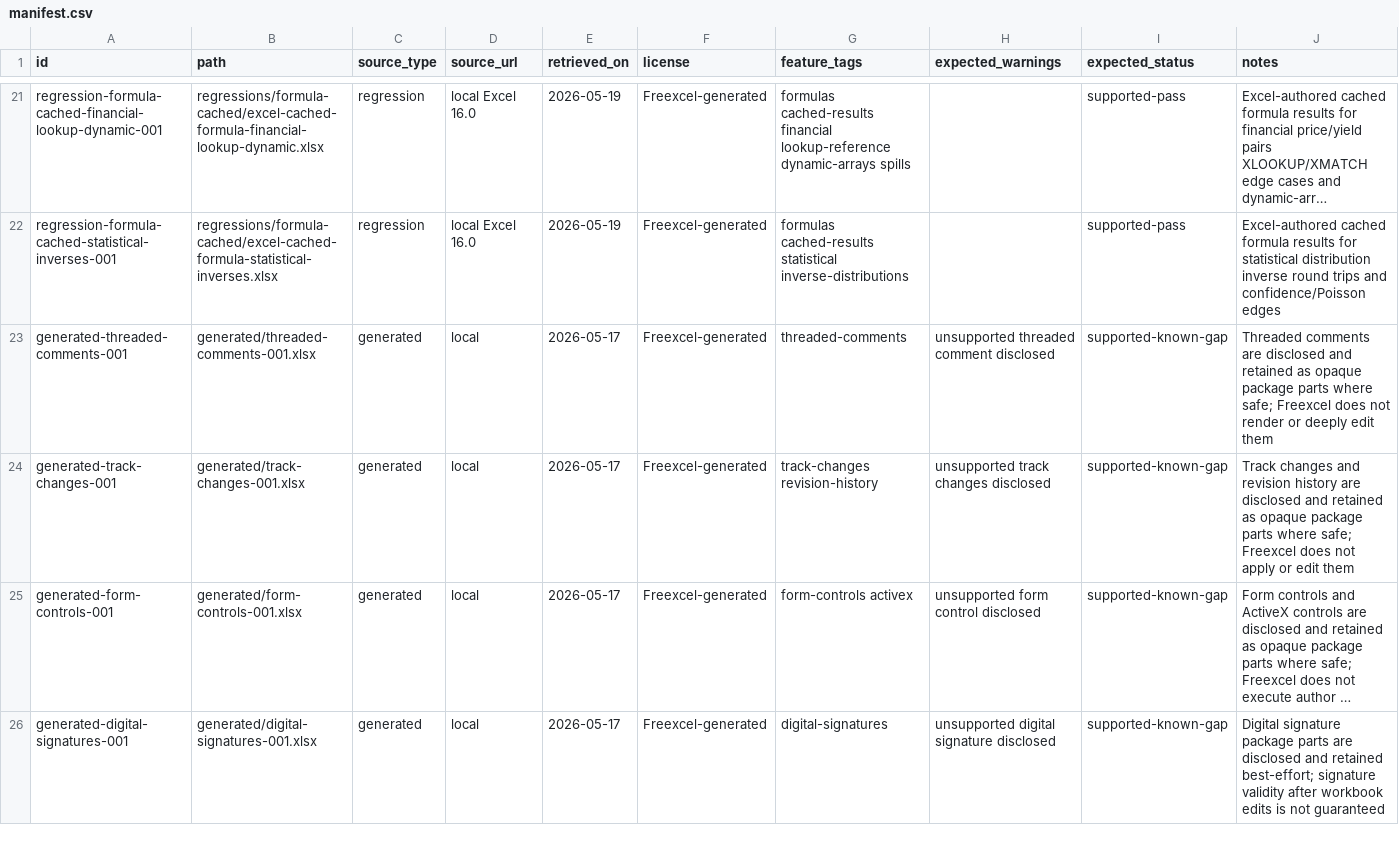
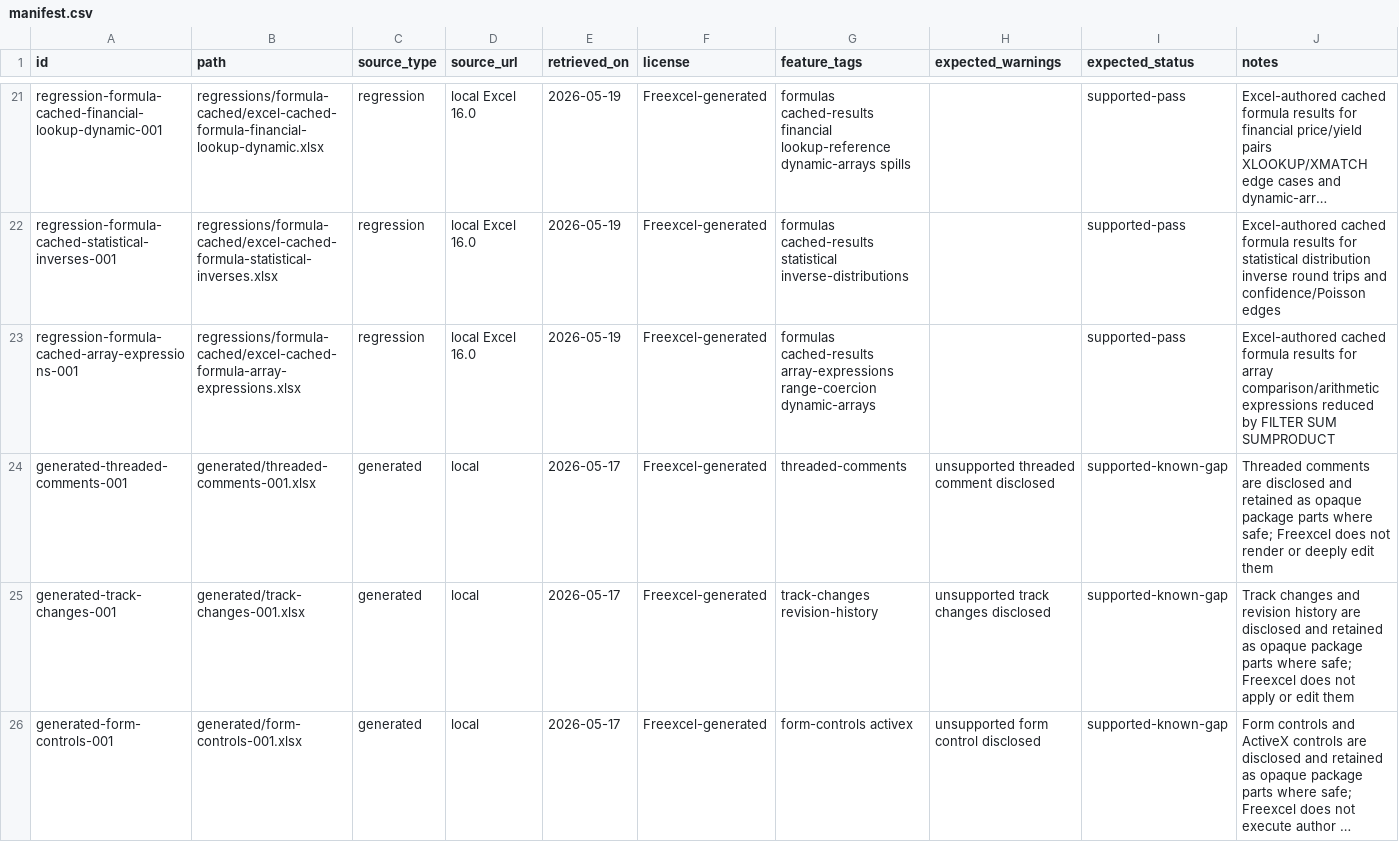
Before and after one commit to tony-xmelon/Freexcel, a CSV file: Freexcel/test-corpus/manifest.csv, drawn as a sheet; only a part is shown, gaps mark what is left out; the shorter side is filled out with more unchanged rows; long unchanged cells end in …; the diff names each change by its address in the sheet, - before the commit and + after, or states it on an @@ line.

Commit message:
fix: support array expressions in formulas

```diff
--- a/Freexcel/test-corpus/manifest.csv
+++ b/Freexcel/test-corpus/manifest.csv
+row 23: regression-formula-cached-array-expressions-001 | regressions/formula-cached/excel-cached-formula-array-expressions.xlsx | regression | local Excel 16.0 | 2026-05-19 | Freexcel-generated | formulas cached-results array-expressions range-coercion dynamic-arrays |  | supported-pass | Excel-authored cached formula results for array comparison/arithmetic expressions reduced by FILTER SUM SUMPRODUCT
```
Also changed, not shown: 6 other files.
